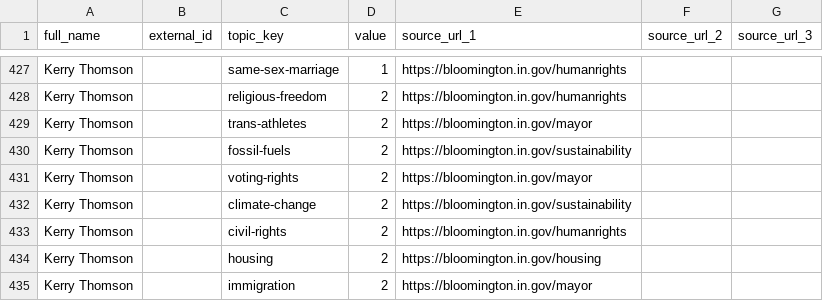
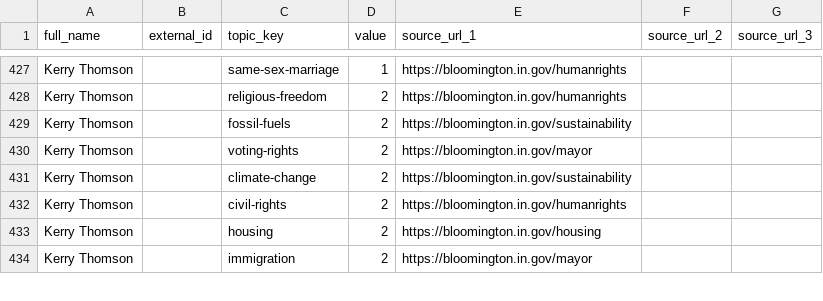
Before and after one commit to EmpoweredVote/EV-Backend, a CSV file: data/stance_research.csv, drawn as a sheet; only a part is shown, gaps mark what is left out.

Commit message:
fix(quick-1): remove inaccurate Kerry Thomson trans-athletes stance data
- Removed row from stance_research.csv (bloomington.in.gov/mayor source had
  no trans-athletes content and no reasoning text was present)
- Deleted corresponding compass.answers and compass.contexts database records

```diff
--- a/data/stance_research.csv
+++ b/data/stance_research.csv
@@ -428,3 +428,2 @@ Kerry Thomson,,same-sex-marriage,1,https://bloomington.in.gov/humanrights,,
 Kerry Thomson,,religious-freedom,2,https://bloomington.in.gov/humanrights,,
-Kerry Thomson,,trans-athletes,2,https://bloomington.in.gov/mayor,,
 Kerry Thomson,,fossil-fuels,2,https://bloomington.in.gov/sustainability,,
```
